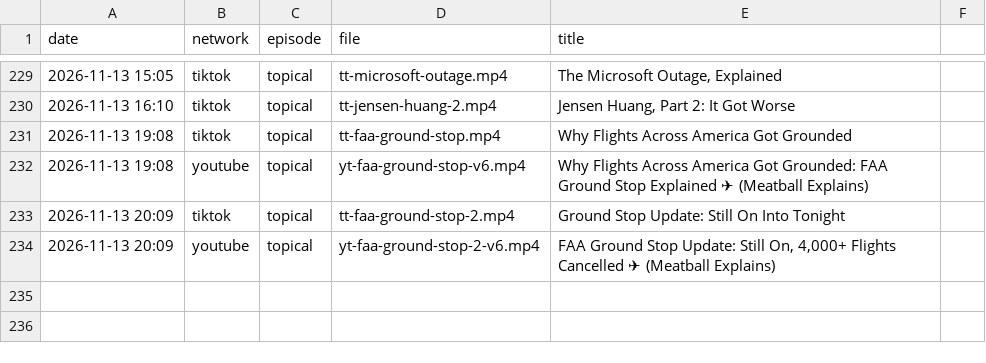
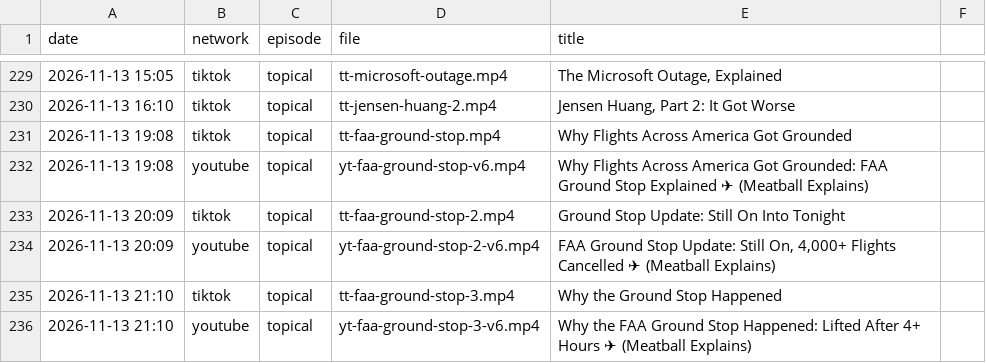
Before and after one commit to mooneyn60-art/skills, a CSV file: skills/oh-meatball/data/posted.csv, drawn as a sheet; only a part is shown, gaps mark what is left out; the diff names each change by its address in the sheet, - before the commit and + after, or states it on an @@ line.

```diff
--- a/skills/oh-meatball/data/posted.csv
+++ b/skills/oh-meatball/data/posted.csv
+row 235: 2026-11-13 21:10 | tiktok | topical | tt-faa-ground-stop-3.mp4 | Why the Ground Stop Happened
+row 236: 2026-11-13 21:10 | youtube | topical | yt-faa-ground-stop-3-v6.mp4 | Why the FAA Ground Stop Happened: Lifted After 4+ Hours ✈ (Meatball Explains)
```
Also changed, not shown: skills/oh-meatball/data/post-ids.csv, 1 other file.
